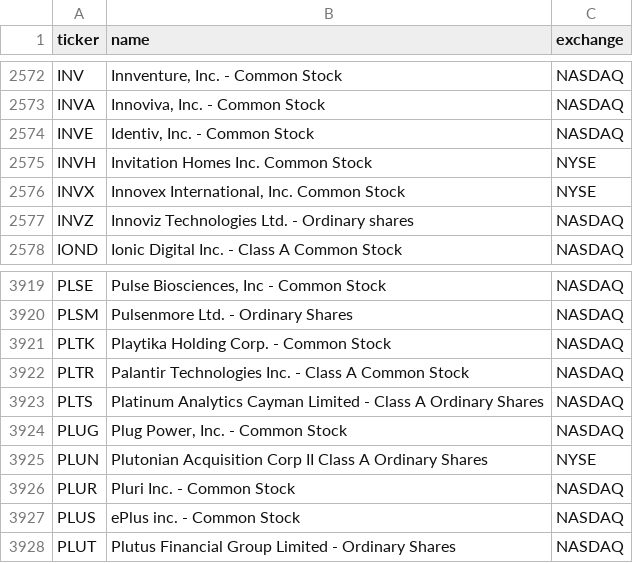
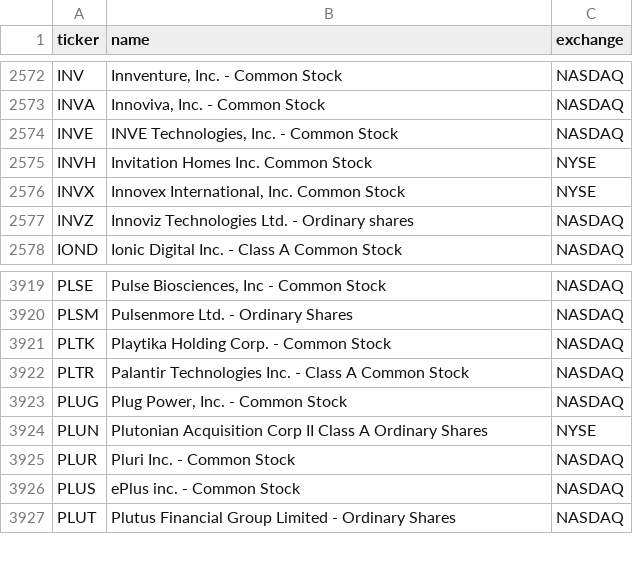
Before and after one commit to cplajha-pixel/stock-screener, a CSV file: output/us_tickers.csv, drawn as a sheet; only a part is shown, gaps mark what is left out.

```diff
--- a/output/us_tickers.csv
+++ b/output/us_tickers.csv
@@ -2573,3 +2573,3 @@ INV,"Innventure, Inc. - Common Stock",NASDAQ
 INVA,"Innoviva, Inc. - Common Stock",NASDAQ
-INVE,"Identiv, Inc. - Common Stock",NASDAQ
+INVE,"INVE Technologies, Inc. - Common Stock",NASDAQ
 INVH,Invitation Homes Inc. Common Stock,NYSE
@@ -3922,3 +3922,2 @@ PLTK,Playtika Holding Corp. - Common Stock,NASDAQ
 PLTR,Palantir Technologies Inc. - Class A Common Stock,NASDAQ
-PLTS,Platinum Analytics Cayman Limited - Class A Ordinary Shares,NASDAQ
 PLUG,"Plug Power, Inc. - Common Stock",NASDAQ
```
Also changed, not shown: 4 other files.
